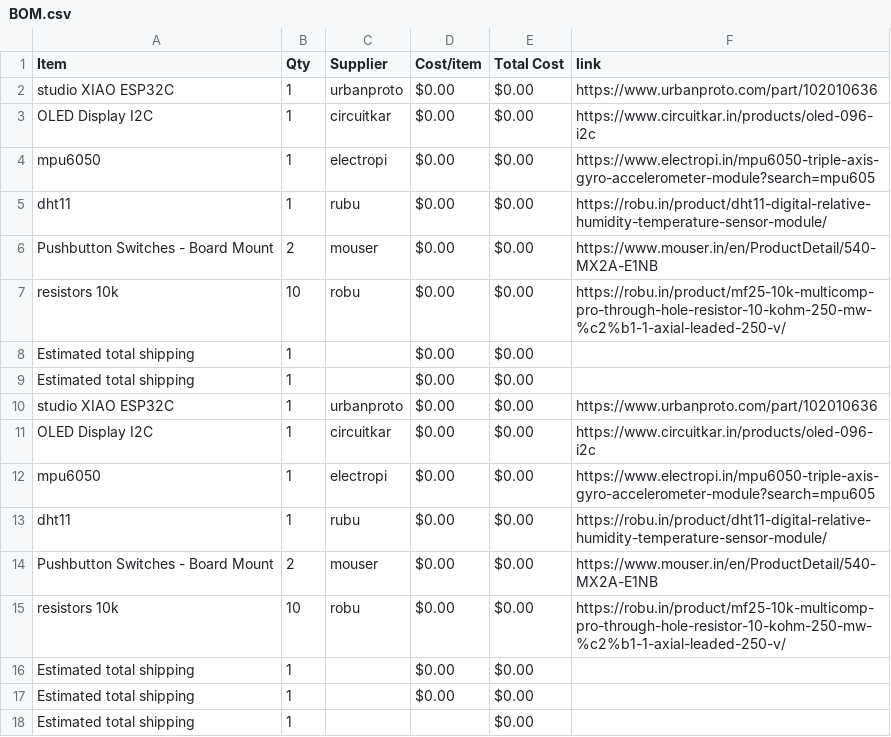
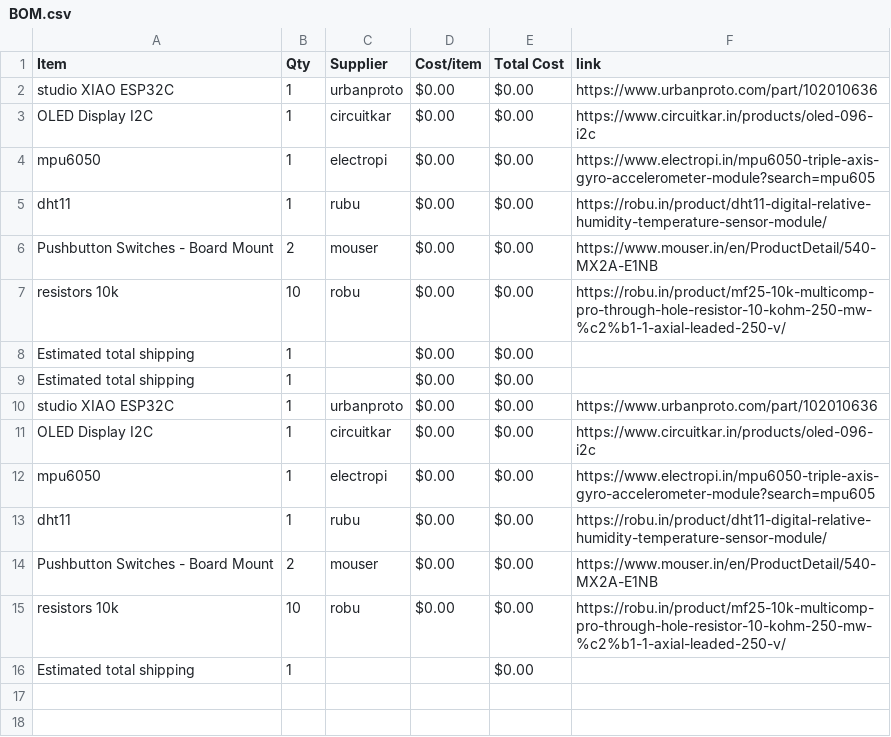
Before and after one commit to ez-pratham/half-life_VP, a CSV file: BOM.csv, drawn as a sheet; the diff names each change by its address in the sheet, - before the commit and + after, or states it on an @@ line.

Commit message:
Sync Starbie from Half Life

```diff
--- a/BOM.csv
+++ b/BOM.csv
-row 16: Estimated total shipping | 1 |  | $0.00 | $0.00
-row 17: Estimated total shipping | 1 |  | $0.00 | $0.00
```
